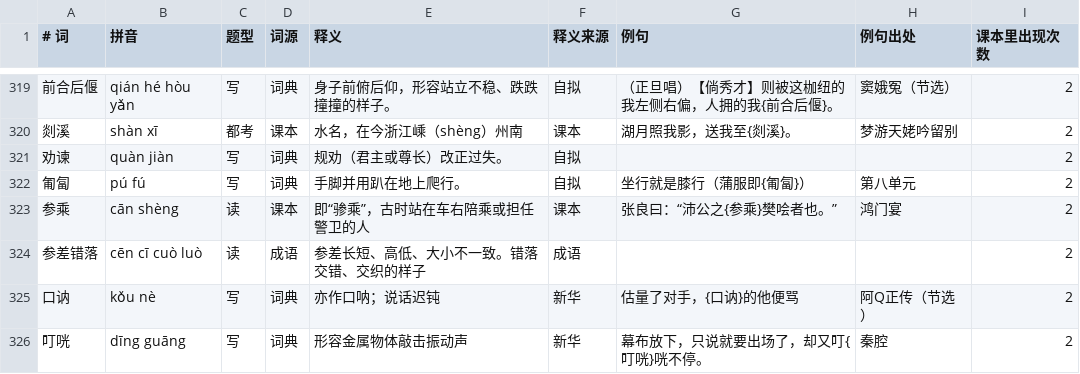
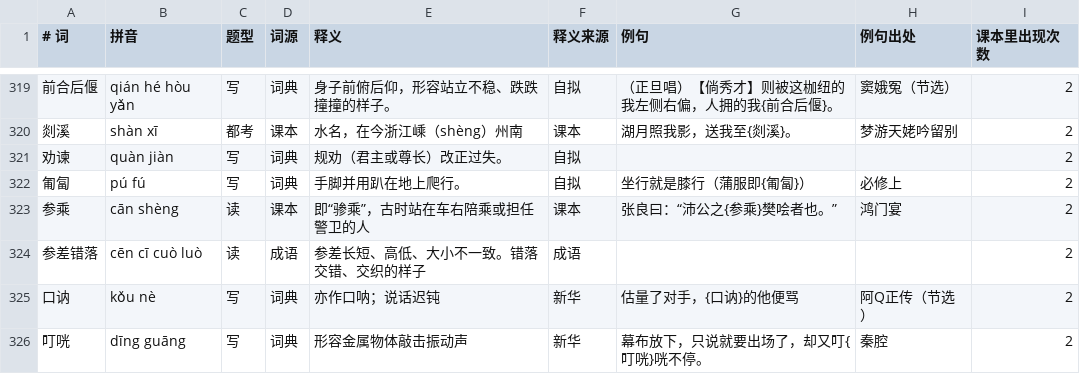
Before and after one commit to wabulae1225/Guwen_recite, a TSV file: extract/词语.tsv, drawn as a sheet; only a part is shown, gaps mark what is left out; the diff covers the shown part only.

```diff
--- a/extract/词语.tsv
+++ b/extract/词语.tsv
@@ -321,3 +321,3 @@
 劝谏	quàn jiàn	写	词典	规劝（君主或尊长）改正过失。	自拟			2
-匍匐	pú fú	写	词典	手脚并用趴在地上爬行。	自拟	坐行就是膝行（蒲服即{匍匐}）	第八单元	2
+匍匐	pú fú	写	词典	手脚并用趴在地上爬行。	自拟	坐行就是膝行（蒲服即{匍匐}）	必修上	2
 参乘	cān shèng	读	课本	即“骖乘”，古时站在车右陪乘或担任警卫的人	课本	张良曰：“沛公之{参乘}樊哙者也。”	鸿门宴	2
```
Also changed, not shown: 67 edited cells elsewhere in this file, 5 other files.
